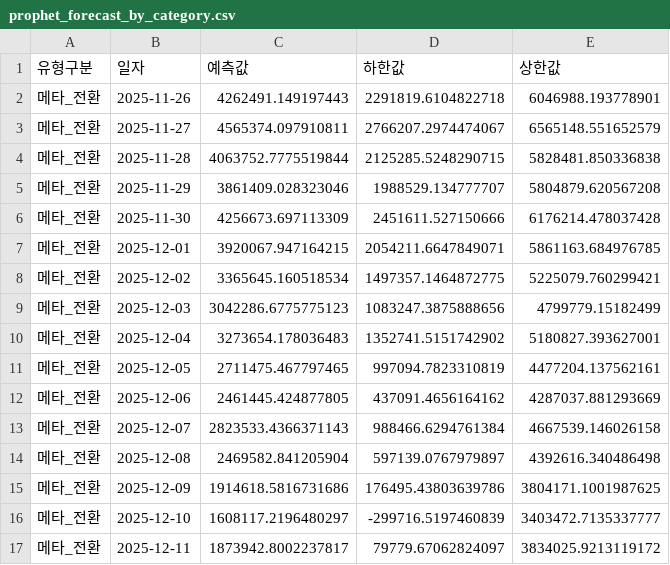
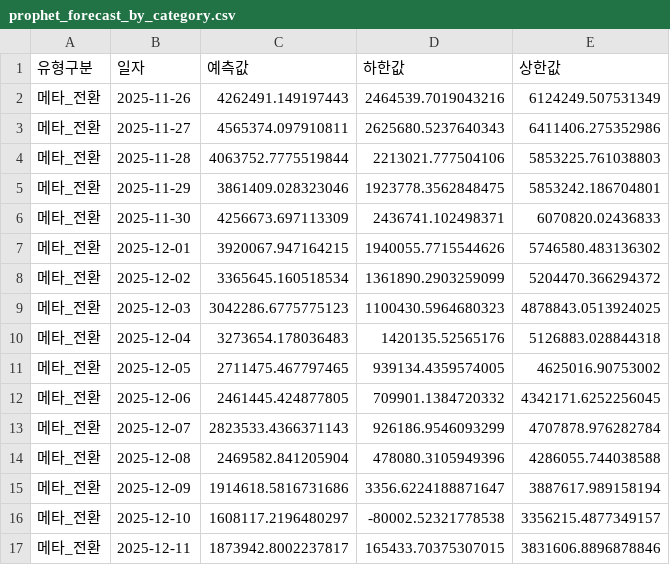
Before and after one commit to DON4getPZ/AI-dashboard_online, a CSV file: data/type/prophet_forecast_by_category.csv, drawn as a sheet; only a part is shown; the diff covers the shown part only.

Commit message:
type_v11.25_2

```diff
--- a/data/type/prophet_forecast_by_category.csv
+++ b/data/type/prophet_forecast_by_category.csv
@@ -1,17 +1,17 @@
 유형구분,일자,예측값,하한값,상한값
-메타_전환,2025-11-26,4262491.149197443,2291819.6104822718,6046988.193778901
-메타_전환,2025-11-27,4565374.097910811,2766207.2974474067,6565148.551652579
-메타_전환,2025-11-28,4063752.7775519844,2125285.5248290715,5828481.850336838
-메타_전환,2025-11-29,3861409.028323046,1988529.134777707,5804879.620567208
-메타_전환,2025-11-30,4256673.697113309,2451611.527150666,6176214.478037428
-메타_전환,2025-12-01,3920067.947164215,2054211.6647849071,5861163.684976785
-메타_전환,2025-12-02,3365645.160518534,1497357.1464872775,5225079.760299421
-메타_전환,2025-12-03,3042286.6775775123,1083247.3875888656,4799779.15182499
-메타_전환,2025-12-04,3273654.178036483,1352741.5151742902,5180827.393627001
-메타_전환,2025-12-05,2711475.467797465,997094.7823310819,4477204.137562161
-메타_전환,2025-12-06,2461445.424877805,437091.4656164162,4287037.881293669
-메타_전환,2025-12-07,2823533.4366371143,988466.6294761384,4667539.146026158
-메타_전환,2025-12-08,2469582.841205904,597139.0767979897,4392616.340486498
-메타_전환,2025-12-09,1914618.5816731686,176495.43803639786,3804171.1001987625
-메타_전환,2025-12-10,1608117.2196480297,-299716.5197460839,3403472.7135337777
-메타_전환,2025-12-11,1873942.8002237817,79779.67062824097,3834025.9213119172
+메타_전환,2025-11-26,4262491.149197443,2464539.7019043216,6124249.507531349
+메타_전환,2025-11-27,4565374.097910811,2625680.5237640343,6411406.275352986
+메타_전환,2025-11-28,4063752.7775519844,2213021.777504106,5853225.761038803
+메타_전환,2025-11-29,3861409.028323046,1923778.3562848475,5853242.186704801
+메타_전환,2025-11-30,4256673.697113309,2436741.102498371,6070820.02436833
+메타_전환,2025-12-01,3920067.947164215,1940055.7715544626,5746580.483136302
+메타_전환,2025-12-02,3365645.160518534,1361890.2903259099,5204470.366294372
+메타_전환,2025-12-03,3042286.6775775123,1100430.5964680323,4878843.0513924025
+메타_전환,2025-12-04,3273654.178036483,1420135.52565176,5126883.028844318
+메타_전환,2025-12-05,2711475.467797465,939134.4359574005,4625016.90753002
+메타_전환,2025-12-06,2461445.424877805,709901.1384720332,4342171.6252256045
+메타_전환,2025-12-07,2823533.4366371143,926186.9546093299,4707878.976282784
+메타_전환,2025-12-08,2469582.841205904,478080.3105949396,4286055.744038588
+메타_전환,2025-12-09,1914618.5816731686,3356.6224188871647,3887617.989158194
+메타_전환,2025-12-10,1608117.2196480297,-80002.52321778538,3356215.4877349157
+메타_전환,2025-12-11,1873942.8002237817,165433.70375307015,3831606.8896878846
```
Also changed, not shown: 148 edited cells elsewhere in this file, data/type/prophet_forecast_overall.csv, 13 other files.
